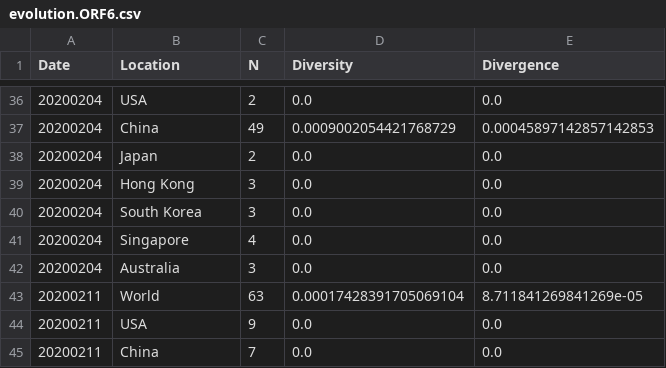
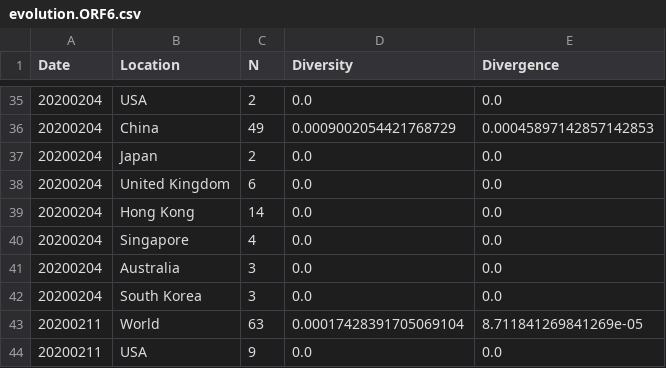
Before and after one commit to veg/SARS-CoV-2, a CSV file: data/evolution.ORF6.csv, drawn as a sheet; only a part is shown, gaps mark what is left out; the shorter side is filled out with more unchanged rows; the diff covers the shown part only.

```diff
--- a/data/evolution.ORF6.csv
+++ b/data/evolution.ORF6.csv
@@ -38,6 +37,7 @@ Date,Location,N,Diversity,Divergence
 20200204,Japan,2,0.0,0.0
-20200204,Hong Kong,3,0.0,0.0
-20200204,South Korea,3,0.0,0.0
+20200204,United Kingdom,6,0.0,0.0
+20200204,Hong Kong,14,0.0,0.0
 20200204,Singapore,4,0.0,0.0
 20200204,Australia,3,0.0,0.0
+20200204,South Korea,3,0.0,0.0
 20200211,World,63,0.00017428391705069104,8.711841269841269e-05
```
Also changed, not shown: 12 added rows, 12 removed rows, 19 moved rows and 26 edited cells elsewhere in this file, data/evolution.ORF3a.csv, data/evolution.ORF7a.csv, 18 other files.
